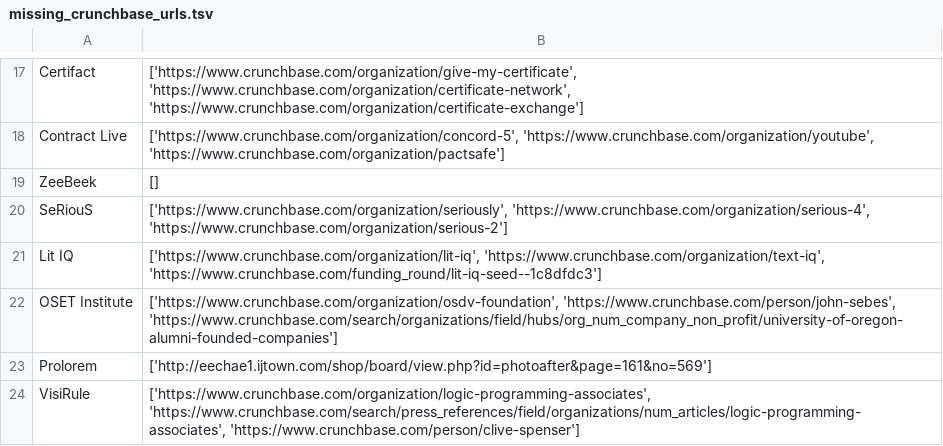
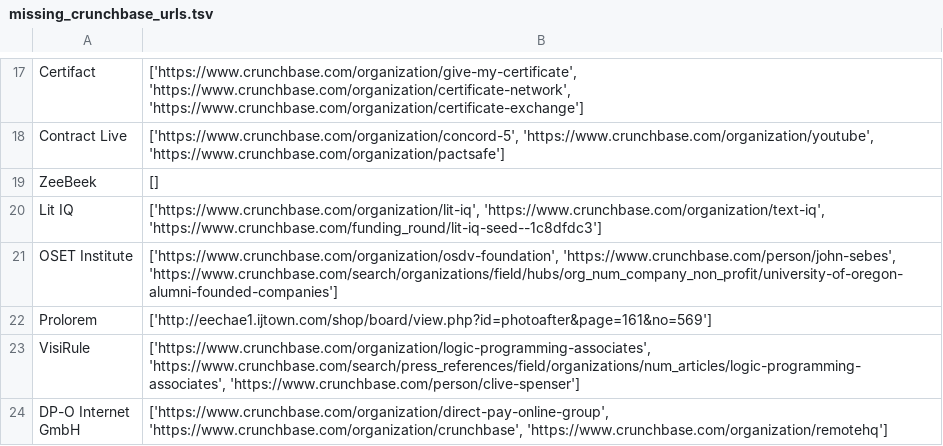
Before and after one commit to NeerajRattehalli/legal.io, a TSV file: output_files/missing_crunchbase_urls.tsv, drawn as a sheet; only a part is shown, gaps mark what is left out; the shorter side is filled out with more unchanged rows; the diff names each change by its address in the sheet, - before the commit and + after, or states it on an @@ line.

Commit message:
Deleted ranomd item

```diff
--- a/output_files/missing_crunchbase_urls.tsv
+++ b/output_files/missing_crunchbase_urls.tsv
-row 20: SeRiouS | ['https://www.crunchbase.com/organization/seriously', 'https://www.crunchbase.com/organization/serious-4', 'https://www.crunchbase.com/organization/serious-2']
```
